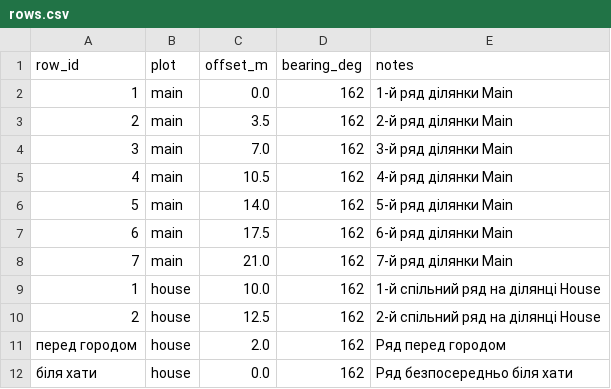
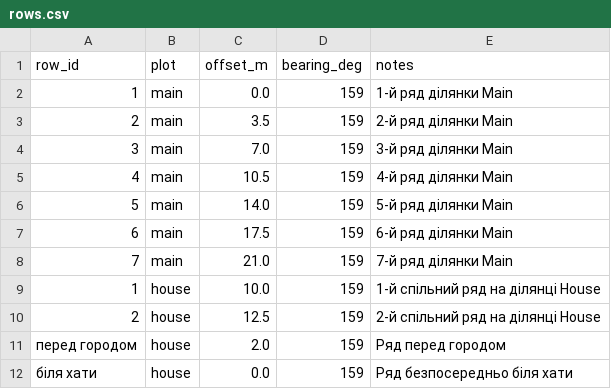
Before and after one commit to andriy-klymko/garden, a CSV file: Data/rows.csv, drawn as a sheet.

Commit message:
Update rows.csv

```diff
--- a/Data/rows.csv
+++ b/Data/rows.csv
@@ -1,12 +1,12 @@
 row_id,plot,offset_m,bearing_deg,notes
-1,main,0.0,162,1-й ряд ділянки Main
-2,main,3.5,162,2-й ряд ділянки Main
-3,main,7.0,162,3-й ряд ділянки Main
-4,main,10.5,162,4-й ряд ділянки Main
-5,main,14.0,162,5-й ряд ділянки Main
-6,main,17.5,162,6-й ряд ділянки Main
-7,main,21.0,162,7-й ряд ділянки Main
-1,house,10.0,162,1-й спільний ряд на ділянці House
-2,house,12.5,162,2-й спільний ряд на ділянці House
-перед городом,house,2.0,162,Ряд перед городом
-біля хати,house,0.0,162,Ряд безпосередньо біля хати
+1,main,0.0,159,1-й ряд ділянки Main
+2,main,3.5,159,2-й ряд ділянки Main
+3,main,7.0,159,3-й ряд ділянки Main
+4,main,10.5,159,4-й ряд ділянки Main
+5,main,14.0,159,5-й ряд ділянки Main
+6,main,17.5,159,6-й ряд ділянки Main
+7,main,21.0,159,7-й ряд ділянки Main
+1,house,10.0,159,1-й спільний ряд на ділянці House
+2,house,12.5,159,2-й спільний ряд на ділянці House
+перед городом,house,2.0,159,Ряд перед городом
+біля хати,house,0.0,159,Ряд безпосередньо біля хати
```
